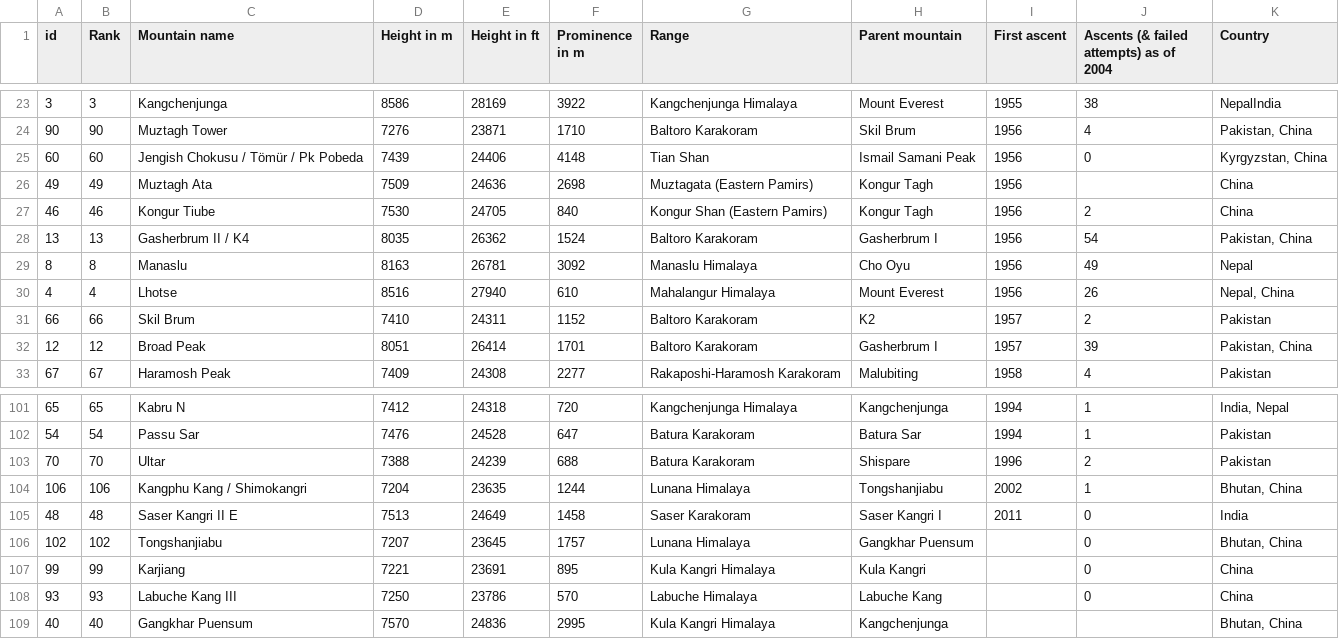
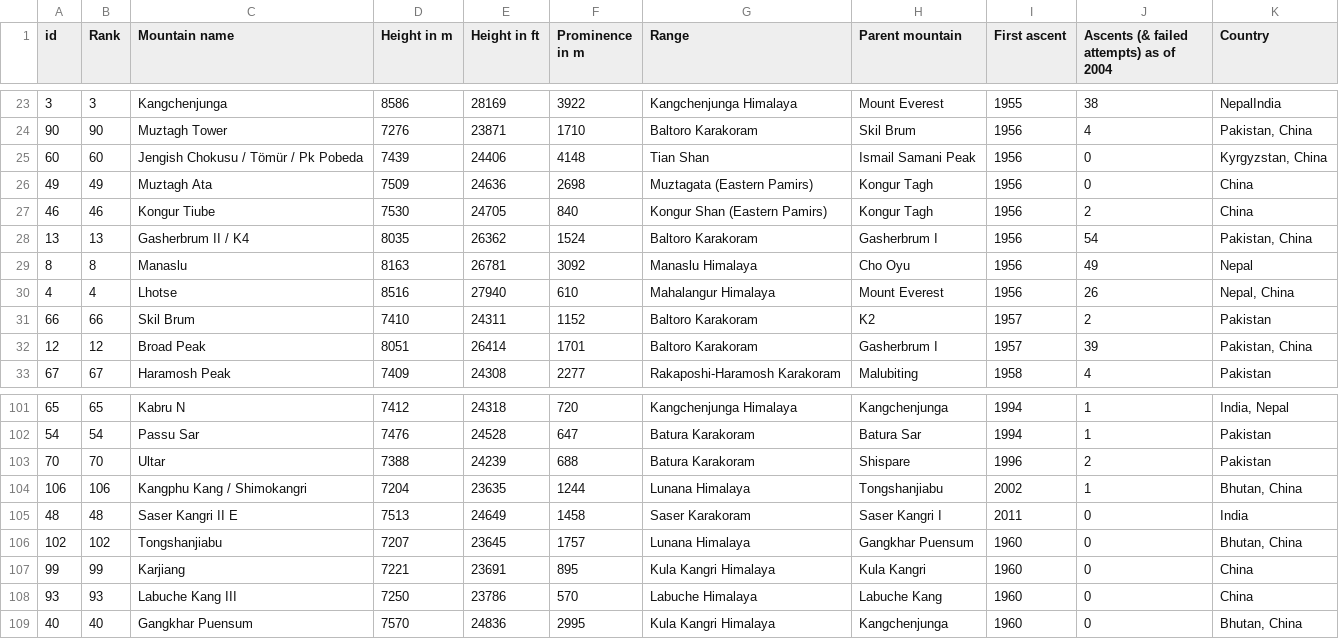
Before and after one commit to nmartinbrooke/APCSPprojects, a CSV file: Tallest_Mountains.csv, drawn as a sheet; only a part is shown, gaps mark what is left out.

Commit message:
Update Tallest_Mountains.csv

```diff
--- a/Tallest_Mountains.csv
+++ b/Tallest_Mountains.csv
@@ -25,3 +25,3 @@ id,Rank,Mountain name,Height in m,Height in ft,Prominence in m,Range,Parent moun
 60,60,Jengish Chokusu / Tömür / Pk Pobeda,7439,24406,4148,Tian Shan,Ismail Samani Peak,1956,0,"Kyrgyzstan, China"
-49,49,Muztagh Ata,7509,24636,2698,Muztagata (Eastern Pamirs),Kongur Tagh,1956,,China
+49,49,Muztagh Ata,7509,24636,2698,Muztagata (Eastern Pamirs),Kongur Tagh,1956,0,China
 46,46,Kongur Tiube,7530,24705,840,Kongur Shan (Eastern Pamirs),Kongur Tagh,1956,2,China
@@ -105,5 +105,5 @@ id,Rank,Mountain name,Height in m,Height in ft,Prominence in m,Range,Parent moun
 48,48,Saser Kangri II E,7513,24649,1458,Saser Karakoram,Saser Kangri I,2011,0,India
-102,102,Tongshanjiabu,7207,23645,1757,Lunana Himalaya,Gangkhar Puensum,,0,"Bhutan, China"
-99,99,Karjiang,7221,23691,895,Kula Kangri Himalaya,Kula Kangri,,0,China
-93,93,Labuche Kang III,7250,23786,570,Labuche Himalaya,Labuche Kang,,0,China
-40,40,Gangkhar Puensum,7570,24836,2995,Kula Kangri Himalaya,Kangchenjunga,,,"Bhutan, China"
+102,102,Tongshanjiabu,7207,23645,1757,Lunana Himalaya,Gangkhar Puensum,1960,0,"Bhutan, China"
+99,99,Karjiang,7221,23691,895,Kula Kangri Himalaya,Kula Kangri,1960,0,China
+93,93,Labuche Kang III,7250,23786,570,Labuche Himalaya,Labuche Kang,1960,0,China
+40,40,Gangkhar Puensum,7570,24836,2995,Kula Kangri Himalaya,Kangchenjunga,1960,0,"Bhutan, China"
```
